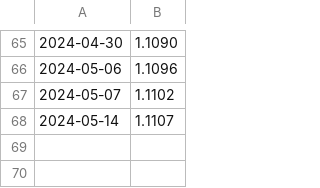
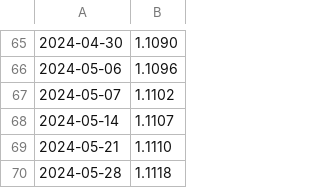
Before and after one commit to hcz2000/pywork, a CSV file: Tagui/data/XFLCXFTL0003.csv, drawn as a sheet; only a part is shown, gaps mark what is left out; the diff names each change by its address in the sheet, - before the commit and + after, or states it on an @@ line.

```diff
--- a/Tagui/data/XFLCXFTL0003.csv
+++ b/Tagui/data/XFLCXFTL0003.csv
+row 69: 2024-05-21 | 1.1110
+row 70: 2024-05-28 | 1.1118
```
Also changed, not shown: Tagui/data/XFLCXFTF0008.csv, Tagui/data/XFLCXFTFA001.csv.
